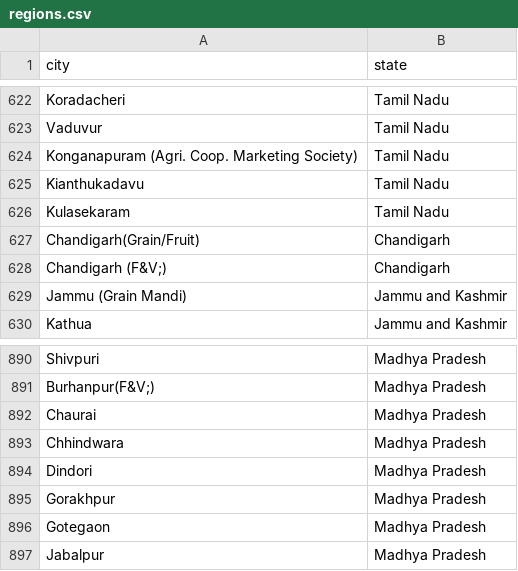
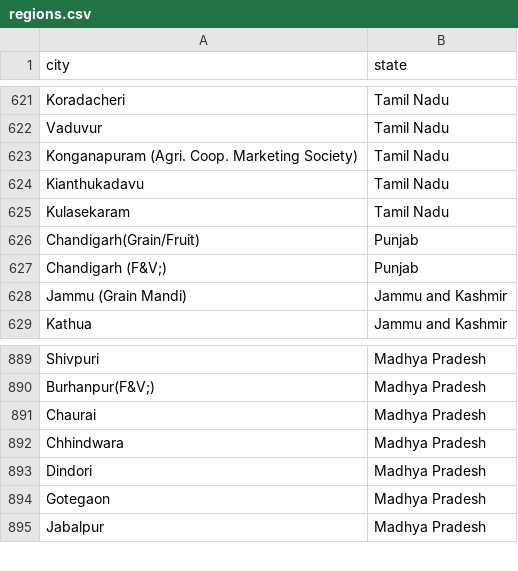
Before and after one commit to f4bD3v/humanitas, a CSV file: data/india/csv_daily/regions.csv, drawn as a sheet; only a part is shown, gaps mark what is left out; the diff covers the shown part only.

```diff
--- a/data/india/csv_daily/regions.csv
+++ b/data/india/csv_daily/regions.csv
@@ -626,4 +625,4 @@ Kianthukadavu,Tamil Nadu
 Kulasekaram,Tamil Nadu
-Chandigarh(Grain/Fruit),Chandigarh
-Chandigarh (F&V;),Chandigarh
+Chandigarh(Grain/Fruit),Punjab
+Chandigarh (F&V;),Punjab
 Jammu (Grain Mandi),Jammu and Kashmir
@@ -894,3 +893,2 @@ Chhindwara,Madhya Pradesh
 Dindori,Madhya Pradesh
-Gorakhpur,Madhya Pradesh
 Gotegaon,Madhya Pradesh
```
Also changed, not shown: 43 added rows, 3 removed rows and 5 edited cells elsewhere in this file.
